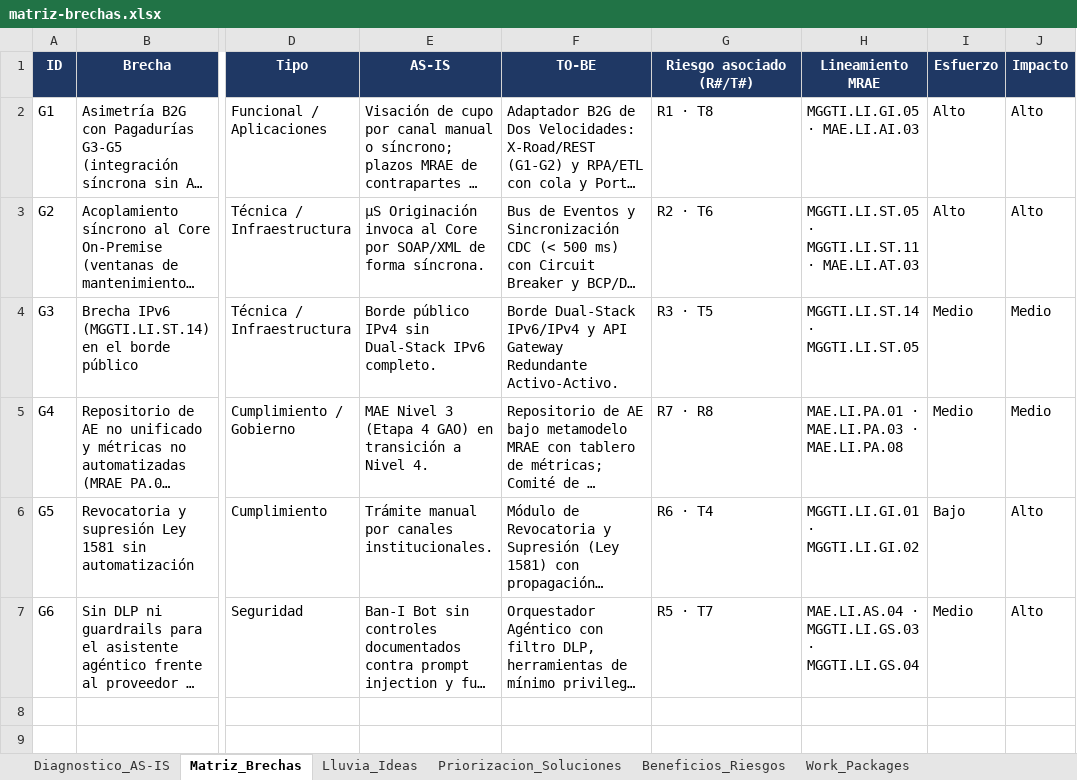
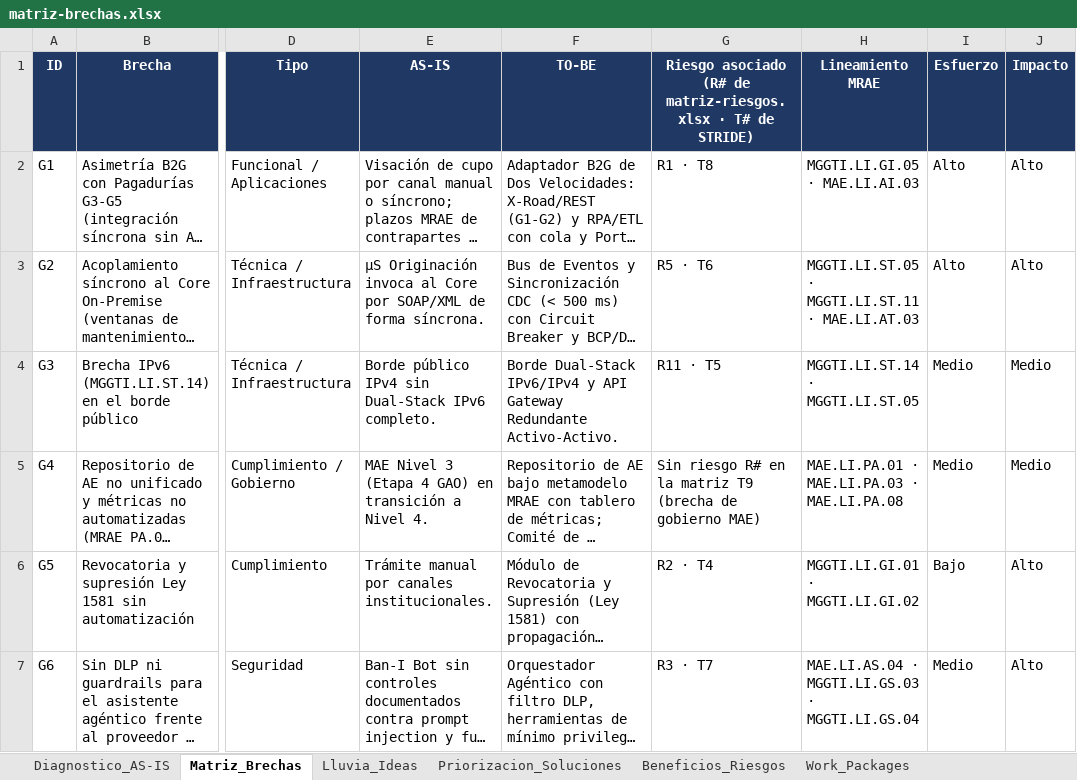
Before and after one commit to samuelguar/AE-Grupo-Ban100, an Excel workbook: 07-oportunidades-soluciones/matriz-brechas.xlsx, sheet Matriz_Brechas, drawn as a sheet; only a part is shown, gaps mark what is left out; long unchanged cells end in …; values as stored, in another font and other column widths than the file's, no borders; the diff names each change by its address in the sheet, - before the commit and + after, or states it on an @@ line.

```diff
--- a/07-oportunidades-soluciones/matriz-brechas.xlsx (sheet Matriz_Brechas)
+++ b/07-oportunidades-soluciones/matriz-brechas.xlsx (sheet Matriz_Brechas)
-G1: Riesgo asociado (R#/T#)
+G1: Riesgo asociado (R# de matriz-riesgos.xlsx · T# de STRIDE)
-G3: R2 · T6
+G3: R5 · T6
-G4: R3 · T5
+G4: R11 · T5
-G5: R7 · R8
+G5: Sin riesgo R# en la matriz T9 (brecha de gobierno MAE)
-G6: R6 · T4
+G6: R2 · T4
-G7: R5 · T7
+G7: R3 · T7
```
Also changed, not shown: 05-seguridad-stride/tabla-stride-cliente.xlsx, 27 other files.
